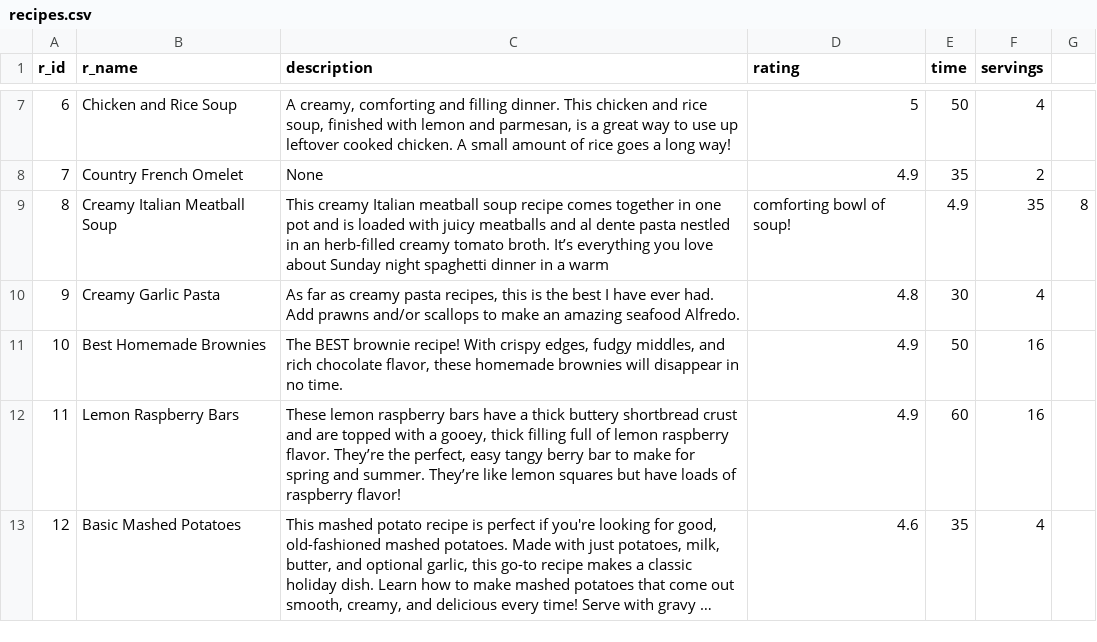
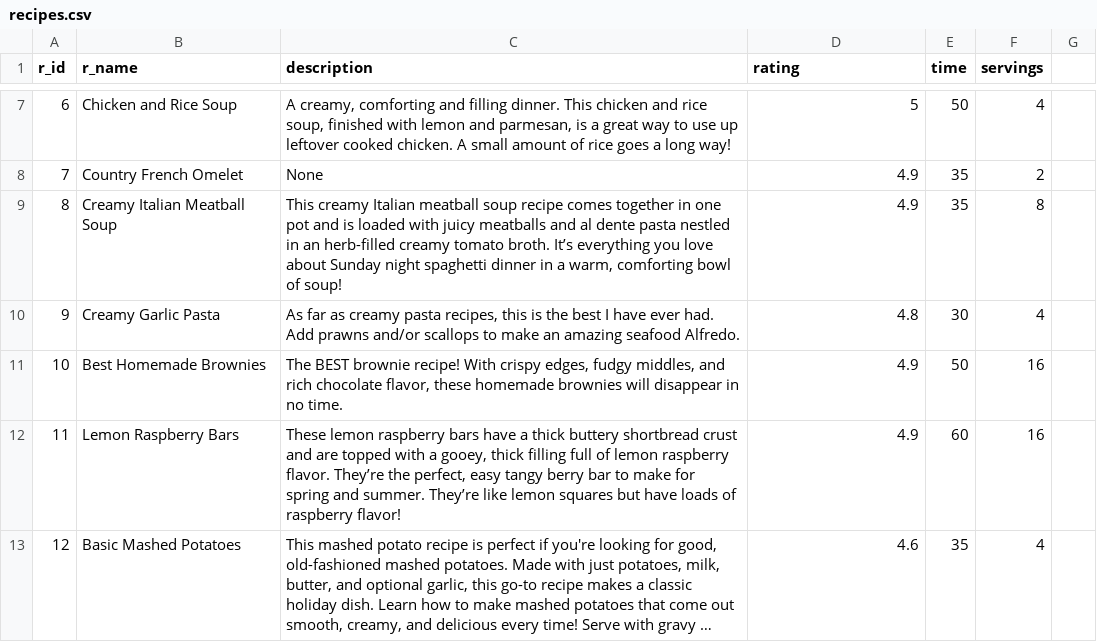
Before and after one commit to jbennett979/IDBS-final, a CSV file: recipes.csv, drawn as a sheet; only a part is shown, gaps mark what is left out; long unchanged cells end in ….

Commit message:
Update recipes.csv

```diff
--- a/recipes.csv
+++ b/recipes.csv
@@ -8,3 +8,3 @@ r_id,r_name,description,rating,time,servings
 7,Country French Omelet,None,4.9,35,2
-8,Creamy Italian Meatball Soup,This creamy Italian meatball soup recipe comes together in one pot and is loaded with juicy meatballs and al dente pasta nestled in an herb-filled creamy tomato broth. It’s everything you love about Sunday night spaghetti dinner in a warm, comforting bowl of soup!,4.9,35,8
+8,Creamy Italian Meatball Soup,"This creamy Italian meatball soup recipe comes together in one pot and is loaded with juicy meatballs and al dente pasta nestled in an herb-filled creamy tomato broth. It’s everything you love about Sunday night spaghetti dinner in a warm, comforting bowl of soup!",4.9,35,8
 9,Creamy Garlic Pasta,"As far as creamy pasta recipes, this is the best I have ever had. Add prawns and/or scallops to make an amazing seafood Alfredo.",4.8,30,4
```
